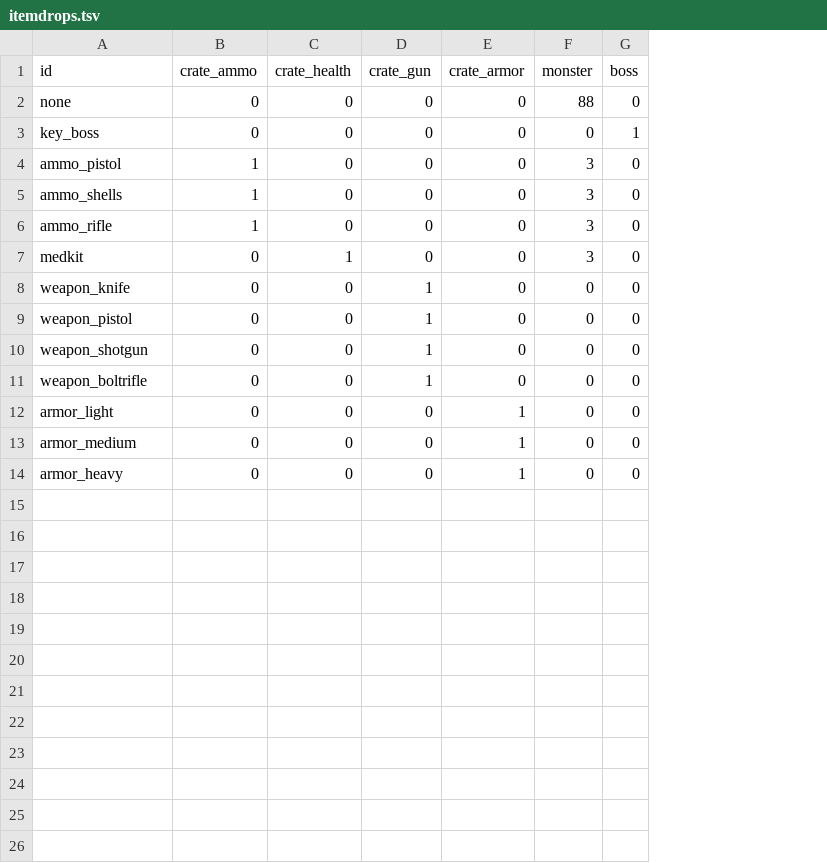
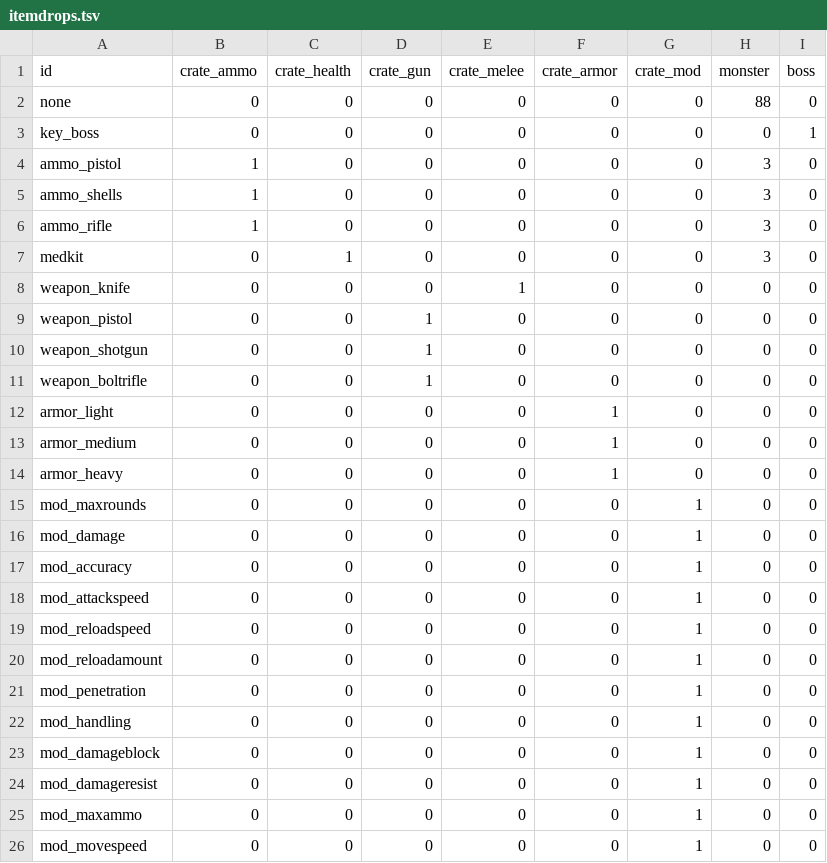
Before and after one commit to ololoken/emptyclip, a TSV file: working/tables/itemdrops.tsv, drawn as a sheet; the diff names each change by its address in the sheet, - before the commit and + after, or states it on an @@ line.

Commit message:
add mod and melee crate

```diff
--- a/working/tables/itemdrops.tsv
+++ b/working/tables/itemdrops.tsv
+column E (crate_melee), rows 2-14: 0 | 0 | 0 | 0 | 0 | 0 | 1 | 0 | 0 | 0 | 0 | 0 | 0
+column G (crate_mod), rows 2-14: all 0
-D8 (crate_gun): 1
+D8 (crate_gun): 0
+row 15: mod_maxrounds | 0 | 0 | 0 | 0 | 0 | 1 | 0 | 0
+row 16: mod_damage | 0 | 0 | 0 | 0 | 0 | 1 | 0 | 0
+row 17: mod_accuracy | 0 | 0 | 0 | 0 | 0 | 1 | 0 | 0
+row 18: mod_attackspeed | 0 | 0 | 0 | 0 | 0 | 1 | 0 | 0
+row 19: mod_reloadspeed | 0 | 0 | 0 | 0 | 0 | 1 | 0 | 0
+row 20: mod_reloadamount | 0 | 0 | 0 | 0 | 0 | 1 | 0 | 0
+row 21: mod_penetration | 0 | 0 | 0 | 0 | 0 | 1 | 0 | 0
+row 22: mod_handling | 0 | 0 | 0 | 0 | 0 | 1 | 0 | 0
+row 23: mod_damageblock | 0 | 0 | 0 | 0 | 0 | 1 | 0 | 0
+row 24: mod_damageresist | 0 | 0 | 0 | 0 | 0 | 1 | 0 | 0
+row 25: mod_maxammo | 0 | 0 | 0 | 0 | 0 | 1 | 0 | 0
+row 26: mod_movespeed | 0 | 0 | 0 | 0 | 0 | 1 | 0 | 0
```
Also changed, not shown: working/tables/animations.tsv, working/tables/monsters.tsv, 6 other files.
